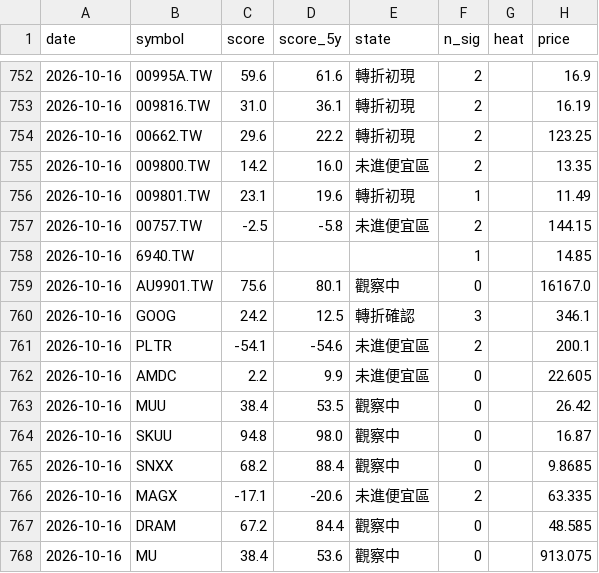
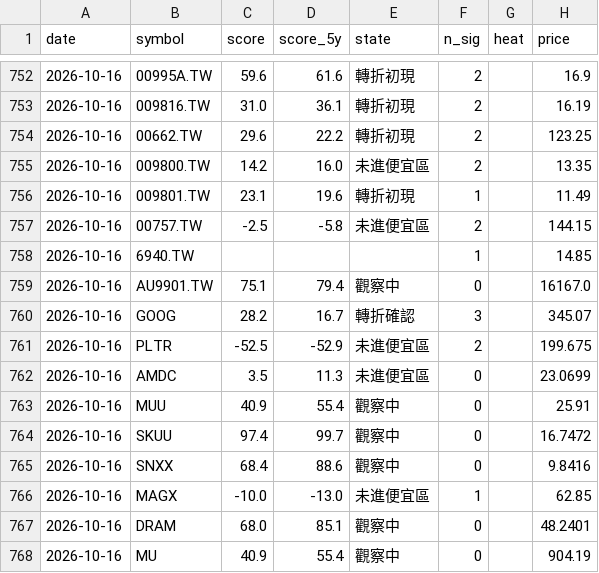
Before and after one commit to BeckWang888/cheap-dashboard, a CSV file: state/signal_log.csv, drawn as a sheet; only a part is shown, gaps mark what is left out; the diff covers the shown part only.

```diff
--- a/state/signal_log.csv
+++ b/state/signal_log.csv
@@ -758,11 +758,11 @@ date,symbol,score,score_5y,state,n_sig,heat,price
 2026-10-16,6940.TW,,,,1,,14.85
-2026-10-16,AU9901.TW,75.6,80.1,觀察中,0,,16167.0
-2026-10-16,GOOG,24.2,12.5,轉折確認,3,,346.1
-2026-10-16,PLTR,-54.1,-54.6,未進便宜區,2,,200.1
-2026-10-16,AMDC,2.2,9.9,未進便宜區,0,,22.605
-2026-10-16,MUU,38.4,53.5,觀察中,0,,26.42
-2026-10-16,SKUU,94.8,98.0,觀察中,0,,16.87
-2026-10-16,SNXX,68.2,88.4,觀察中,0,,9.8685
-2026-10-16,MAGX,-17.1,-20.6,未進便宜區,2,,63.335
-2026-10-16,DRAM,67.2,84.4,觀察中,0,,48.585
-2026-10-16,MU,38.4,53.6,觀察中,0,,913.075
+2026-10-16,AU9901.TW,75.1,79.4,觀察中,0,,16167.0
+2026-10-16,GOOG,28.2,16.7,轉折確認,3,,345.07
+2026-10-16,PLTR,-52.5,-52.9,未進便宜區,2,,199.675
+2026-10-16,AMDC,3.5,11.3,未進便宜區,0,,23.0699
+2026-10-16,MUU,40.9,55.4,觀察中,0,,25.91
+2026-10-16,SKUU,97.4,99.7,觀察中,0,,16.7472
+2026-10-16,SNXX,68.4,88.6,觀察中,0,,9.8416
+2026-10-16,MAGX,-10.0,-13.0,未進便宜區,1,,62.85
+2026-10-16,DRAM,68.0,85.1,觀察中,0,,48.2401
+2026-10-16,MU,40.9,55.4,觀察中,0,,904.19
```
Also changed, not shown: 138 edited cells elsewhere in this file.
